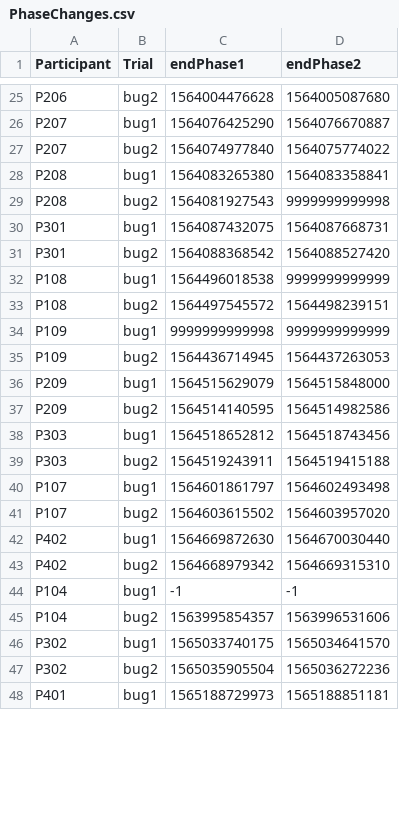
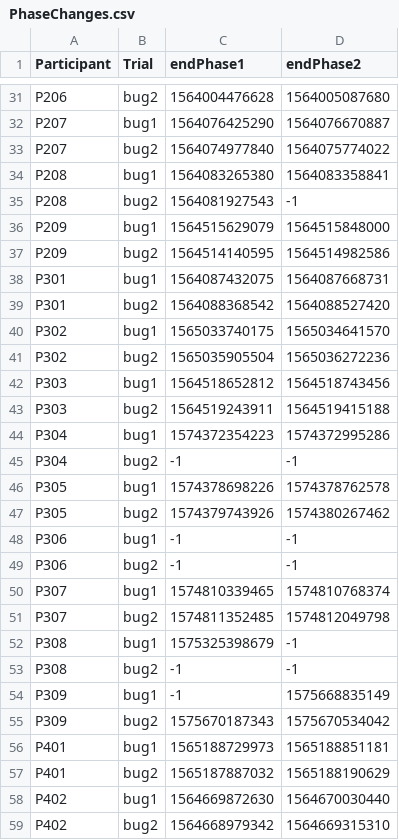
Before and after one commit to mflan48/genVisualData, a CSV file: PhaseChanges.csv, drawn as a sheet; only a part is shown, gaps mark what is left out; the diff covers the shown part only.

Commit message:
Added a function to add a phase column to existing gaze data

```diff
--- a/PhaseChanges.csv
+++ b/PhaseChanges.csv
@@ -28,21 +34,26 @@ P207,bug2,1564074977840,1564075774022
 P208,bug1,1564083265380,1564083358841
-P208,bug2,1564081927543,9999999999998
+P208,bug2,1564081927543,-1
+P209,bug1,1564515629079,1564515848000
+P209,bug2,1564514140595,1564514982586
 P301,bug1,1564087432075,1564087668731
 P301,bug2,1564088368542,1564088527420
-P108,bug1,1564496018538,9999999999999
-P108,bug2,1564497545572,1564498239151
-P109,bug1,9999999999998,9999999999999
-P109,bug2,1564436714945,1564437263053
-P209,bug1,1564515629079,1564515848000
-P209,bug2,1564514140595,1564514982586
+P302,bug1,1565033740175,1565034641570
+P302,bug2,1565035905504,1565036272236
 P303,bug1,1564518652812,1564518743456
 P303,bug2,1564519243911,1564519415188
-P107,bug1,1564601861797,1564602493498
-P107,bug2,1564603615502,1564603957020
+P304,bug1,1574372354223,1574372995286
+P304,bug2,-1,-1
+P305,bug1,1574378698226,1574378762578
+P305,bug2,1574379743926,1574380267462
+P306,bug1,-1,-1
+P306,bug2,-1,-1
+P307,bug1,1574810339465,1574810768374
+P307,bug2,1574811352485,1574812049798
+P308,bug1,1575325398679,-1
+P308,bug2,-1,-1
+P309,bug1,-1,1575668835149
+P309,bug2,1575670187343,1575670534042
+P401,bug1,1565188729973,1565188851181
+P401,bug2,1565187887032,1565188190629
 P402,bug1,1564669872630,1564670030440
 P402,bug2,1564668979342,1564669315310
-P104,bug1,-1,-1
-P104,bug2,1563995854357,1563996531606
-P302,bug1,1565033740175,1565034641570
-P302,bug2,1565035905504,1565036272236
-P401,bug1,1565188729973,1565188851181
```
Also changed, not shown: 14 added rows, 2 removed rows and 6 edited cells elsewhere in this file, 3 other files.
